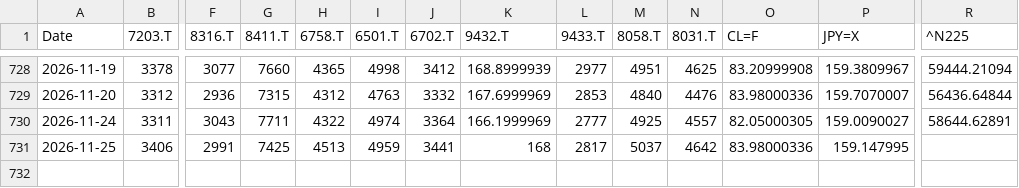
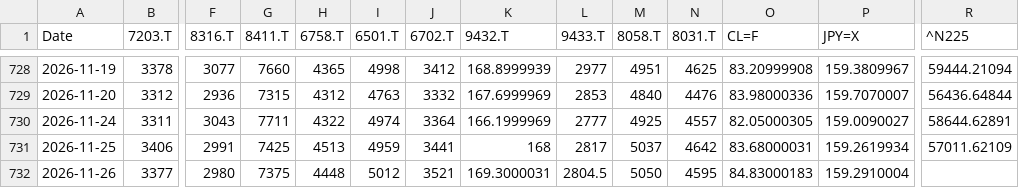
Before and after one commit to europanite/client-side-time-series-forecast-ai, a CSV file: data/stocks/multivariate.csv, drawn as a sheet; only a part is shown, gaps mark what is left out; rows hold the shown columns only; the diff names each change by its address in the sheet, - before the commit and + after, or states it on an @@ line.

```diff
--- a/data/stocks/multivariate.csv
+++ b/data/stocks/multivariate.csv
-O731 (CL=F): 83.98000336
+O731 (CL=F): 83.68000031
-P731 (JPY=X): 159.147995
+P731 (JPY=X): 159.2619934
-R731 (^N225): (empty)
+R731 (^N225): 57011.62109
+row 732: 2026-11-26 | 3377 | 2980 | 7375 | 4448 | 5012 | 3521 | 169.3000031 | 2804.5 | 5050 | 4595 | 84.83000183 | 159.2910004
```
Also changed, not shown: data/stocks/multivariate.opens.csv, 3 other files.
